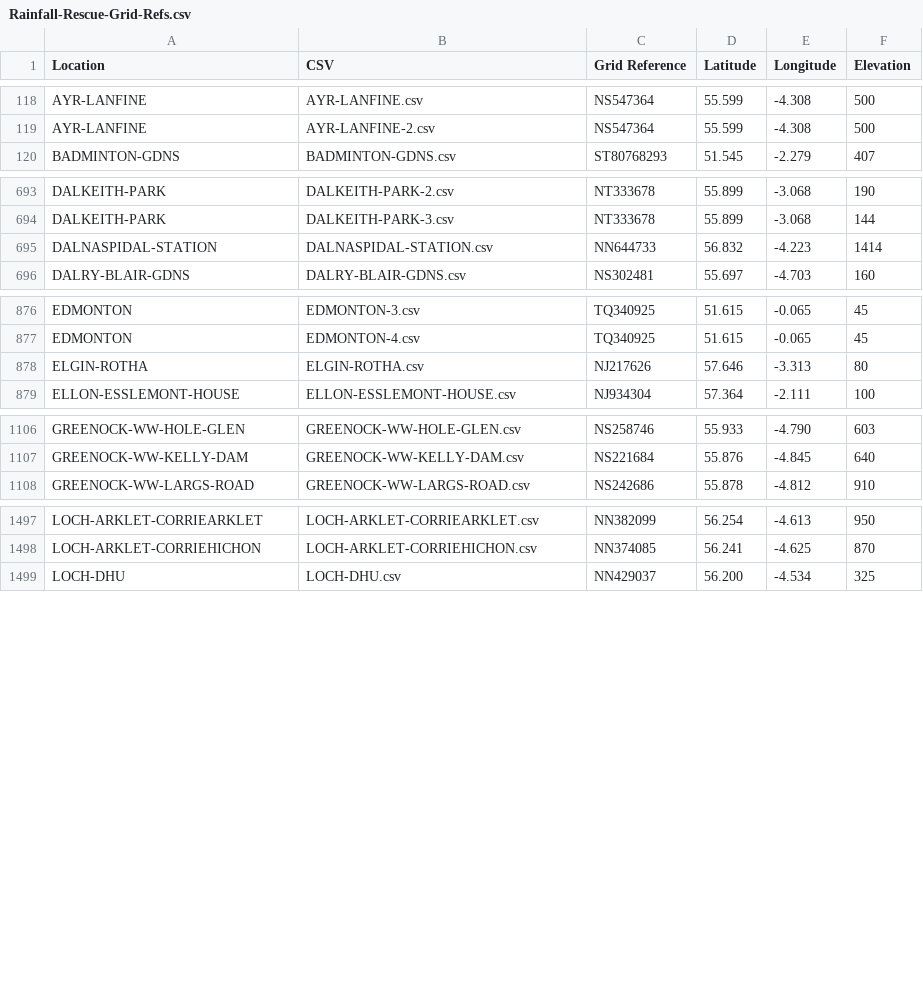
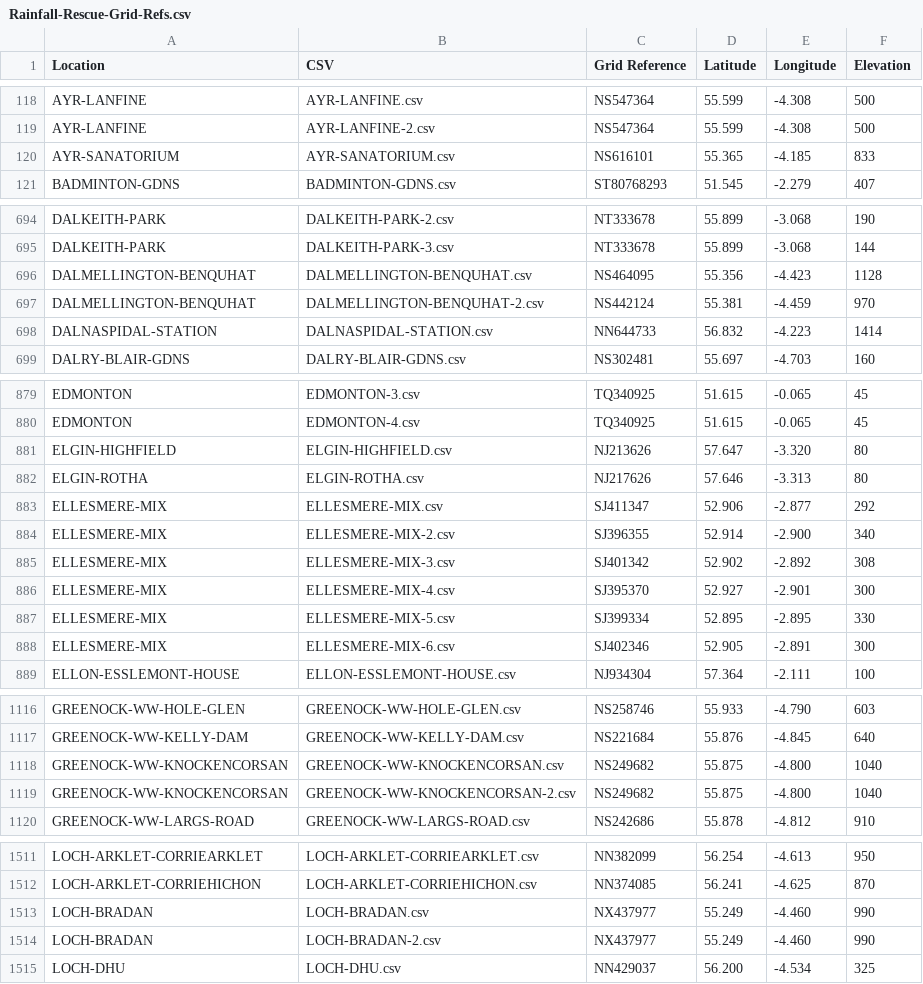
Before and after one commit to rjmeats/BritishRainfall, a CSV file: Locations/Rainfall-Rescue-Grid-Refs.csv, drawn as a sheet; only a part is shown, gaps mark what is left out; the diff covers the shown part only; the diff names each change by its address in the sheet, - before the commit and + after, or states it on an @@ line.

Commit message:
Update locations list

```diff
--- a/Locations/Rainfall-Rescue-Grid-Refs.csv
+++ b/Locations/Rainfall-Rescue-Grid-Refs.csv
+row 120: AYR-SANATORIUM | AYR-SANATORIUM.csv | NS616101 | 55.365 | -4.185 | 833
+row 696: DALMELLINGTON-BENQUHAT | DALMELLINGTON-BENQUHAT.csv | NS464095 | 55.356 | -4.423 | 1128
+row 697: DALMELLINGTON-BENQUHAT | DALMELLINGTON-BENQUHAT-2.csv | NS442124 | 55.381 | -4.459 | 970
+row 881: ELGIN-HIGHFIELD | ELGIN-HIGHFIELD.csv | NJ213626 | 57.647 | -3.320 | 80
+row 883: ELLESMERE-MIX | ELLESMERE-MIX.csv | SJ411347 | 52.906 | -2.877 | 292
+row 884: ELLESMERE-MIX | ELLESMERE-MIX-2.csv | SJ396355 | 52.914 | -2.900 | 340
+row 885: ELLESMERE-MIX | ELLESMERE-MIX-3.csv | SJ401342 | 52.902 | -2.892 | 308
+row 886: ELLESMERE-MIX | ELLESMERE-MIX-4.csv | SJ395370 | 52.927 | -2.901 | 300
+row 887: ELLESMERE-MIX | ELLESMERE-MIX-5.csv | SJ399334 | 52.895 | -2.895 | 330
+row 888: ELLESMERE-MIX | ELLESMERE-MIX-6.csv | SJ402346 | 52.905 | -2.891 | 300
+row 1118: GREENOCK-WW-KNOCKENCORSAN | GREENOCK-WW-KNOCKENCORSAN.csv | NS249682 | 55.875 | -4.800 | 1040
+row 1119: GREENOCK-WW-KNOCKENCORSAN | GREENOCK-WW-KNOCKENCORSAN-2.csv | NS249682 | 55.875 | -4.800 | 1040
+row 1513: LOCH-BRADAN | LOCH-BRADAN.csv | NX437977 | 55.249 | -4.460 | 990
+row 1514: LOCH-BRADAN | LOCH-BRADAN-2.csv | NX437977 | 55.249 | -4.460 | 990
```
Also changed, not shown: 8 added rows elsewhere in this file, 4 other files.
